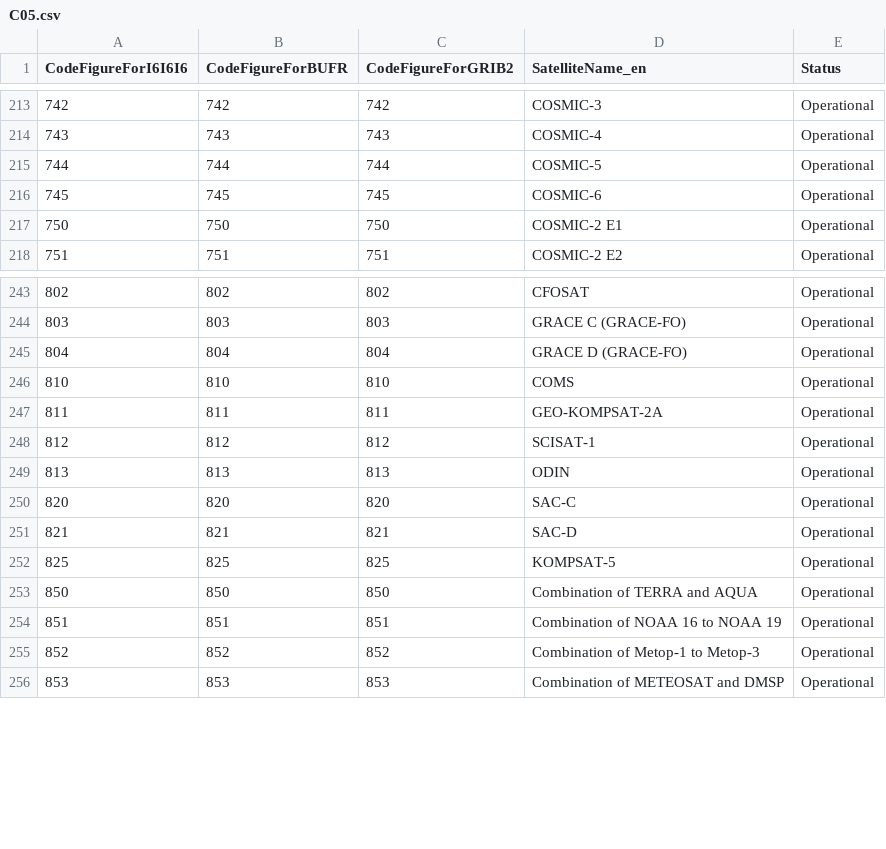
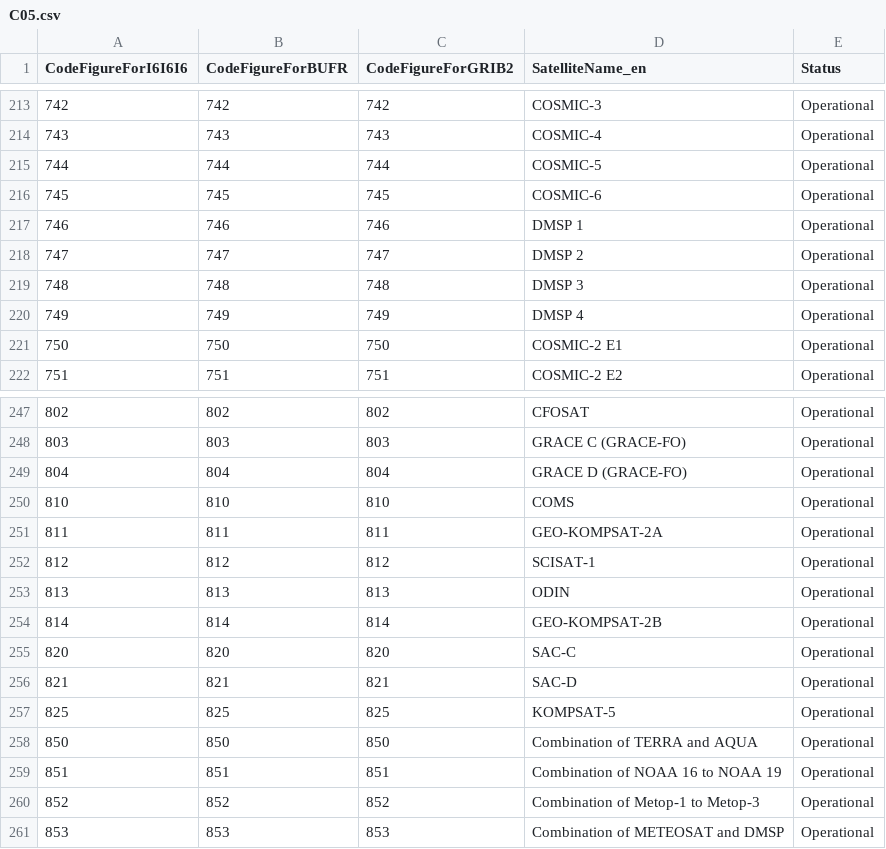
Before and after one commit to wmo-im/CCT, a CSV file: C05.csv, drawn as a sheet; only a part is shown, gaps mark what is left out.

Commit message:
130-cct-05-new-codes-for-dmsp-f01-dmsp-f02-dmsp-f03-dmsp-f04-and-geo-kompsat-2b

```diff
--- a/C05.csv
+++ b/C05.csv
@@ -216,2 +216,6 @@ CodeFigureForI6I6I6,CodeFigureForBUFR,CodeFigureForGRIB2,SatelliteName_en,Status
 745,745,745,COSMIC-6,Operational
+746,746,746,DMSP 1,Operational
+747,747,747,DMSP 2,Operational
+748,748,748,DMSP 3,Operational
+749,749,749,DMSP 4,Operational
 750,750,750,COSMIC-2 E1,Operational
@@ -249,2 +253,3 @@ CodeFigureForI6I6I6,CodeFigureForBUFR,CodeFigureForGRIB2,SatelliteName_en,Status
 813,813,813,ODIN,Operational
+814,814,814,GEO-KOMPSAT-2B,Operational
 820,820,820,SAC-C,Operational
```
